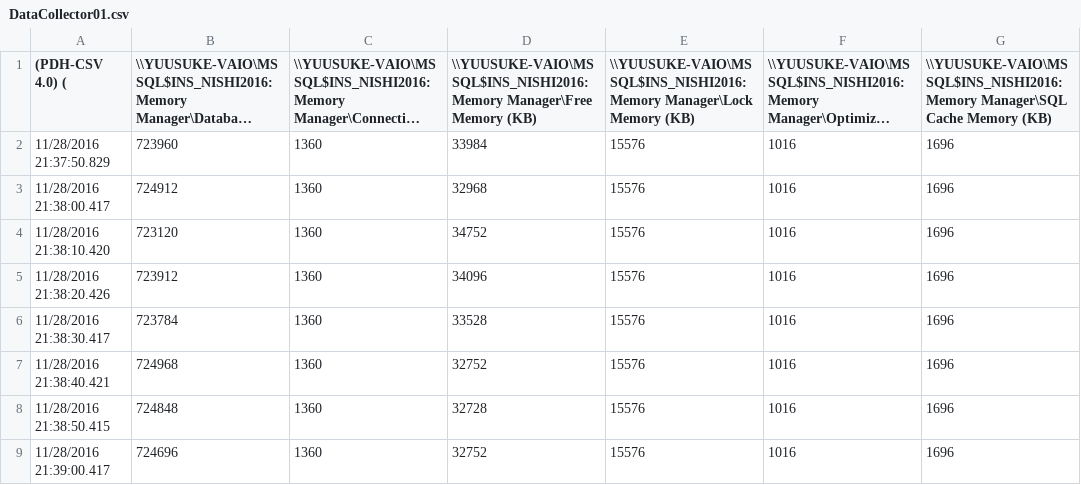
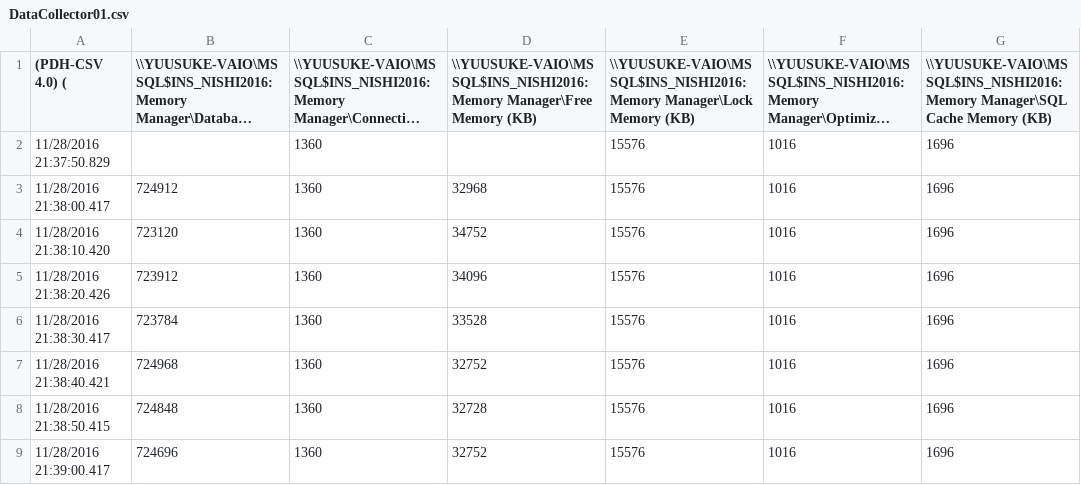
Before and after one commit to nishi141001/other_scripts, a CSV file: Python_anaconda/db_perf_graph/log/DataCollector01.csv, drawn as a sheet; only a part is shown; long unchanged cells end in …; the diff names each change by its address in the sheet, - before the commit and + after, or states it on an @@ line.

```diff
--- a/Python_anaconda/db_perf_graph/log/DataCollector01.csv
+++ b/Python_anaconda/db_perf_graph/log/DataCollector01.csv
-B2: 723960
+B2: (empty)
-D2: 33984
+D2: (empty)
```
Also changed, not shown: Python_anaconda/db_perf_graph/output/DataCollector01.csv, 24 other files.
